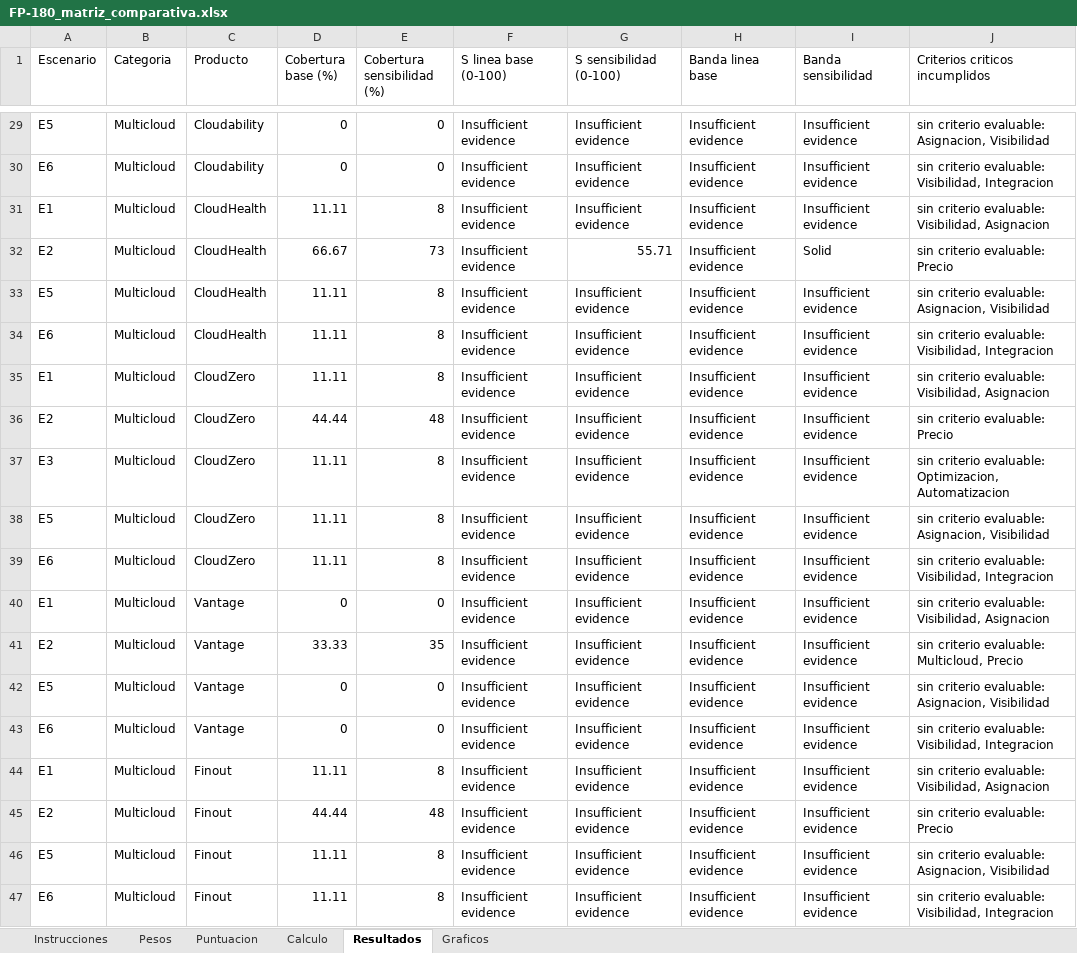
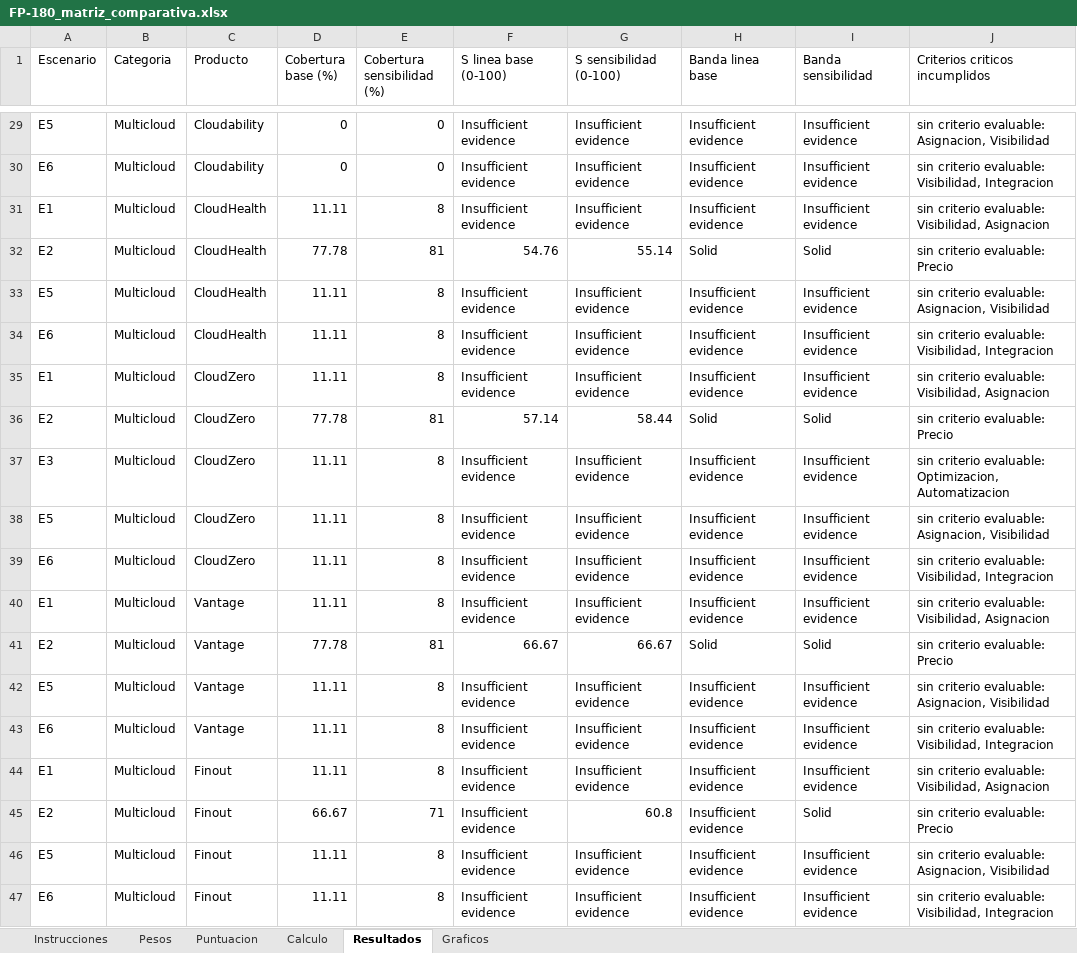
Before and after one commit to TheVillegas/FEP-INVESTIGACION, an Excel workbook: docs/fp-180/FP-180_matriz_comparativa.xlsx, sheet Resultados, drawn as a sheet; only a part is shown, gaps mark what is left out; values as stored, in another font and other column widths than the file's, no borders; the diff names each change by its address in the sheet, - before the commit and + after, or states it on an @@ line.

Commit message:
docs(fp-180): research the cells blocking scenario E2
E2 — multicloud consolidation and price comparison — is where comparing
platforms is the central contribution of FP-51, and it held a single scored
pair. The coverage analysis showed it was also the cheapest scenario to
unblock: four platforms needed between one and four cells to cross the 70%
threshold.

Fills those cells with evidence investigated against official product
documentation on 2026-09-16, quoted and cited per cell. E2 goes from 1 to 4
scored pairs: Vantage 66.67, nOps 59.52, CloudZero 57.14, CloudHealth 54.76,
all Solid.

Scenario-independent indicators (product properties) are written to every
scenario of the product; scenario-dependent ones only to E2, where the evidence
was read against its inputs and outputs. Overall the matrix goes from 9 to 13
computable pairs.

Two target cells could not be filled and stay NE. Finout D2 has no official
documentation of proprietary dependencies or an exit path, and Finout AU1 is
not described either way, so Finout stays below the threshold. Neither was
filled with an invented value.

Records the limitation FP-181 must carry: Precio is one of the two critical
criteria of E2 and remains unevidenced in CloudHealth, CloudZero and Vantage,
so E2 supports no claim about price yet.

```diff
--- a/docs/fp-180/FP-180_matriz_comparativa.xlsx (sheet Resultados)
+++ b/docs/fp-180/FP-180_matriz_comparativa.xlsx (sheet Resultados)
-D32 (Cobertura base (%)): 66.67
+D32 (Cobertura base (%)): 77.78
-E32 (Cobertura sensibilidad (%)): 73
+E32 (Cobertura sensibilidad (%)): 81
-F32 (S linea base (0-100)): Insufficient evidence
+F32 (S linea base (0-100)): 54.76
-G32 (S sensibilidad (0-100)): 55.71
+G32 (S sensibilidad (0-100)): 55.14
-H32 (Banda linea base): Insufficient evidence
+H32 (Banda linea base): Solid
-D36 (Cobertura base (%)): 44.44
+D36 (Cobertura base (%)): 77.78
-E36 (Cobertura sensibilidad (%)): 48
+E36 (Cobertura sensibilidad (%)): 81
-F36 (S linea base (0-100)): Insufficient evidence
+F36 (S linea base (0-100)): 57.14
-G36 (S sensibilidad (0-100)): Insufficient evidence
+G36 (S sensibilidad (0-100)): 58.44
-H36 (Banda linea base): Insufficient evidence
+H36 (Banda linea base): Solid
-I36 (Banda sensibilidad): Insufficient evidence
+I36 (Banda sensibilidad): Solid
-D40 (Cobertura base (%)): 0
+D40 (Cobertura base (%)): 11.11
-E40 (Cobertura sensibilidad (%)): 0
+E40 (Cobertura sensibilidad (%)): 8
-D41 (Cobertura base (%)): 33.33
+D41 (Cobertura base (%)): 77.78
-E41 (Cobertura sensibilidad (%)): 35
+E41 (Cobertura sensibilidad (%)): 81
-F41 (S linea base (0-100)): Insufficient evidence
+F41 (S linea base (0-100)): 66.67
-G41 (S sensibilidad (0-100)): Insufficient evidence
+G41 (S sensibilidad (0-100)): 66.67
-H41 (Banda linea base): Insufficient evidence
+H41 (Banda linea base): Solid
-I41 (Banda sensibilidad): Insufficient evidence
+I41 (Banda sensibilidad): Solid
-J41 (Criterios criticos incumplidos): sin criterio evaluable: Multicloud, Precio
+J41 (Criterios criticos incumplidos): sin criterio evaluable: Precio
-D42:D43 (Cobertura base (%)): 0
+D42:D43 (Cobertura base (%)): 11.11
-E42:E43 (Cobertura sensibilidad (%)): 0
+E42:E43 (Cobertura sensibilidad (%)): 8
-D45 (Cobertura base (%)): 44.44
+D45 (Cobertura base (%)): 66.67
-E45 (Cobertura sensibilidad (%)): 48
+E45 (Cobertura sensibilidad (%)): 71
-G45 (S sensibilidad (0-100)): Insufficient evidence
+G45 (S sensibilidad (0-100)): 60.8
-I45 (Banda sensibilidad): Insufficient evidence
+I45 (Banda sensibilidad): Solid
```
Also changed, not shown: sheet Puntuacion, 3 other files.
